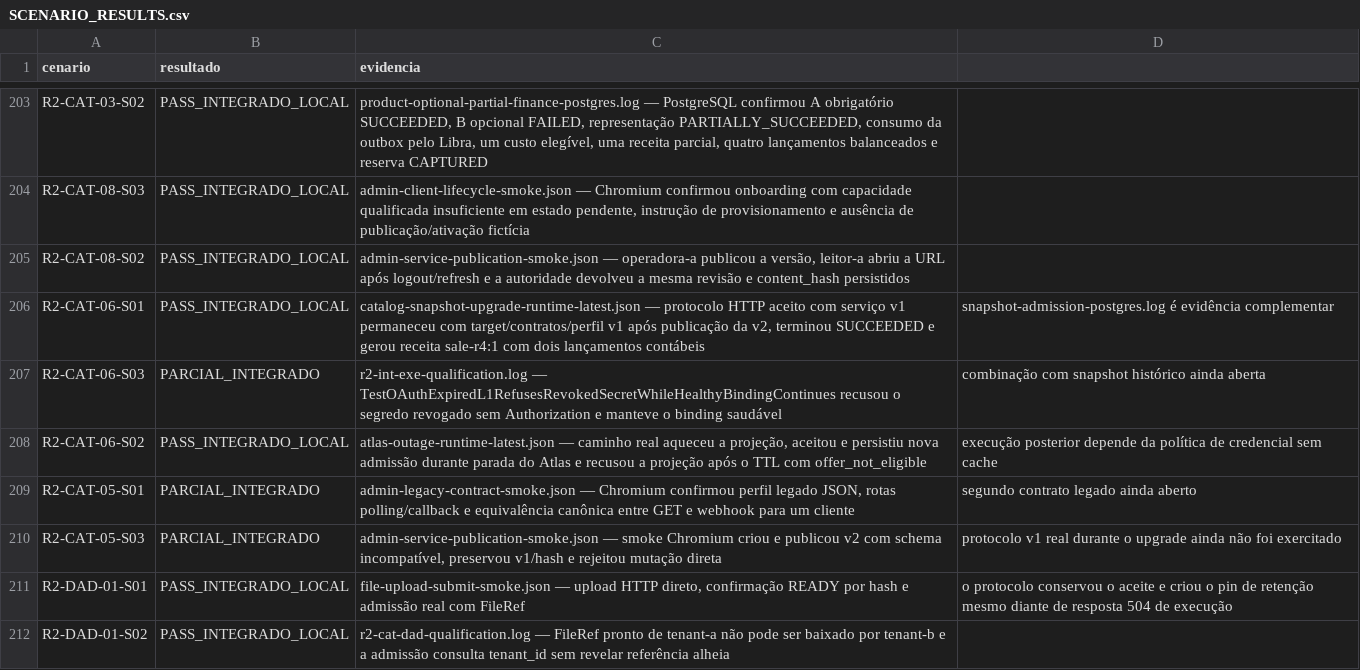
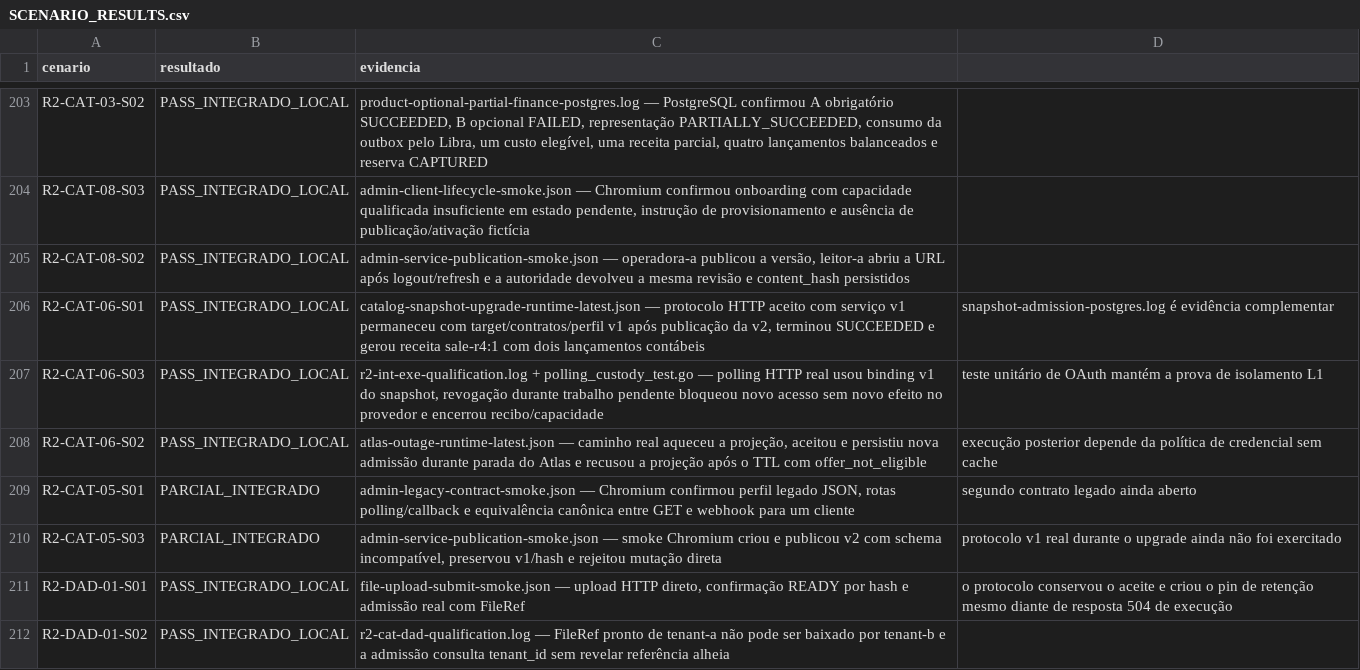
Before and after one commit to leandroclf/ai-hub, a CSV file: docs/reviews/2026-09-09-r4/implementation/SCENARIO_RESULTS.csv, drawn as a sheet; only a part is shown, gaps mark what is left out.

Commit message:
test(catalogo): qualifica revogação com snapshot histórico
Contexto: a prova integrada confirmou polling HTTP com binding v1 congelado, revogação durante trabalho pendente e bloqueio do novo acesso antes do provedor.

Impacto: promove R2-CAT-06-S03 para PASS_INTEGRADO_LOCAL e encerra a qualificação da fatia R2-CAT-06, mantendo explícitos os limites de cofre e provedor comercial.

```diff
--- a/docs/reviews/2026-09-09-r4/implementation/SCENARIO_RESULTS.csv
+++ b/docs/reviews/2026-09-09-r4/implementation/SCENARIO_RESULTS.csv
@@ -206,3 +206,3 @@ R2-CAT-08-S02;PASS_INTEGRADO_LOCAL;admin-service-publication-smoke.json — oper
 R2-CAT-06-S01;PASS_INTEGRADO_LOCAL;catalog-snapshot-upgrade-runtime-latest.json — protocolo HTTP aceito com serviço v1 permaneceu com target/contratos/perfil v1 após publicação da v2, terminou SUCCEEDED e gerou receita sale-r4:1 com dois lançamentos contábeis; snapshot-admission-postgres.log é evidência complementar
-R2-CAT-06-S03;PARCIAL_INTEGRADO;r2-int-exe-qualification.log — TestOAuthExpiredL1RefusesRevokedSecretWhileHealthyBindingContinues recusou o segredo revogado sem Authorization e manteve o binding saudável; combinação com snapshot histórico ainda aberta
+R2-CAT-06-S03;PASS_INTEGRADO_LOCAL;r2-int-exe-qualification.log + polling_custody_test.go — polling HTTP real usou binding v1 do snapshot, revogação durante trabalho pendente bloqueou novo acesso sem novo efeito no provedor e encerrou recibo/capacidade; teste unitário de OAuth mantém a prova de isolamento L1
 R2-CAT-06-S02;PASS_INTEGRADO_LOCAL;atlas-outage-runtime-latest.json — caminho real aqueceu a projeção, aceitou e persistiu nova admissão durante parada do Atlas e recusou a projeção após o TTL com offer_not_eligible; execução posterior depende da política de credencial sem cache
```
Also changed, not shown: docs/reviews/2026-09-09-r4/implementation/RESULT-MATRIX-732-CENARIOS.csv, 4 other files.
